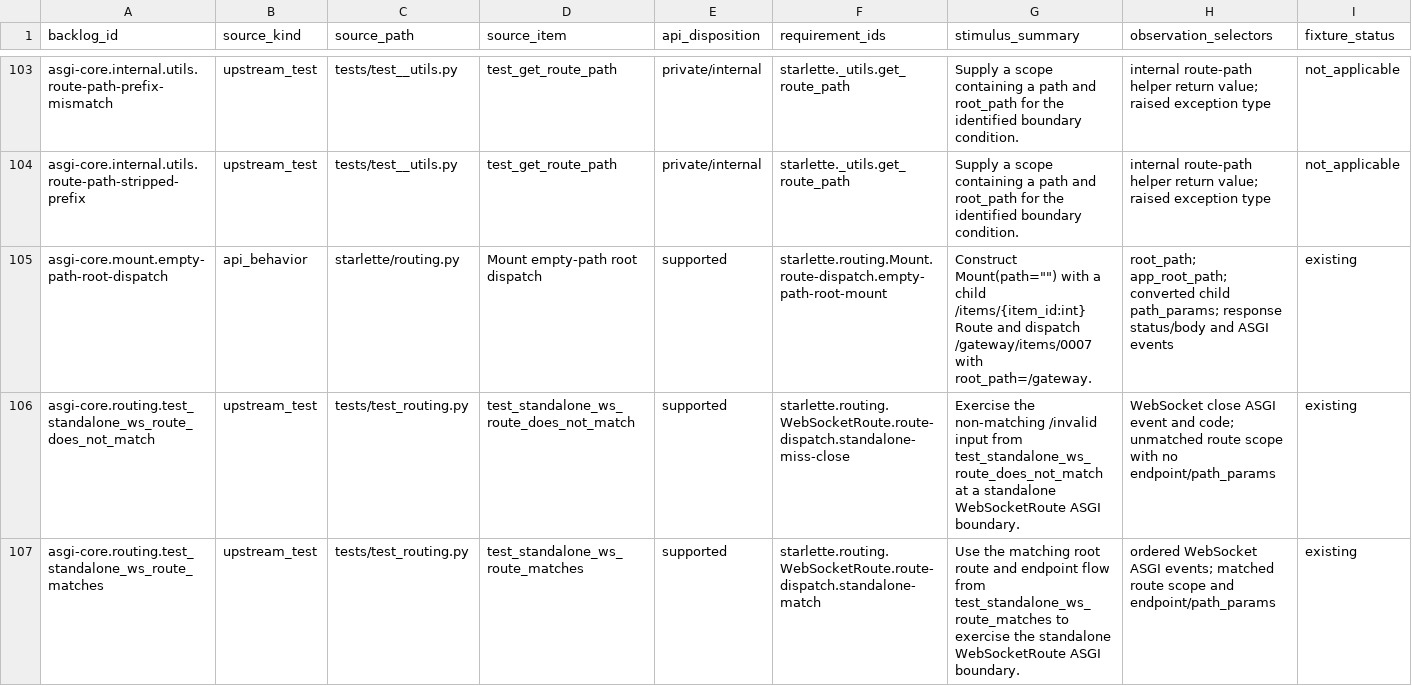
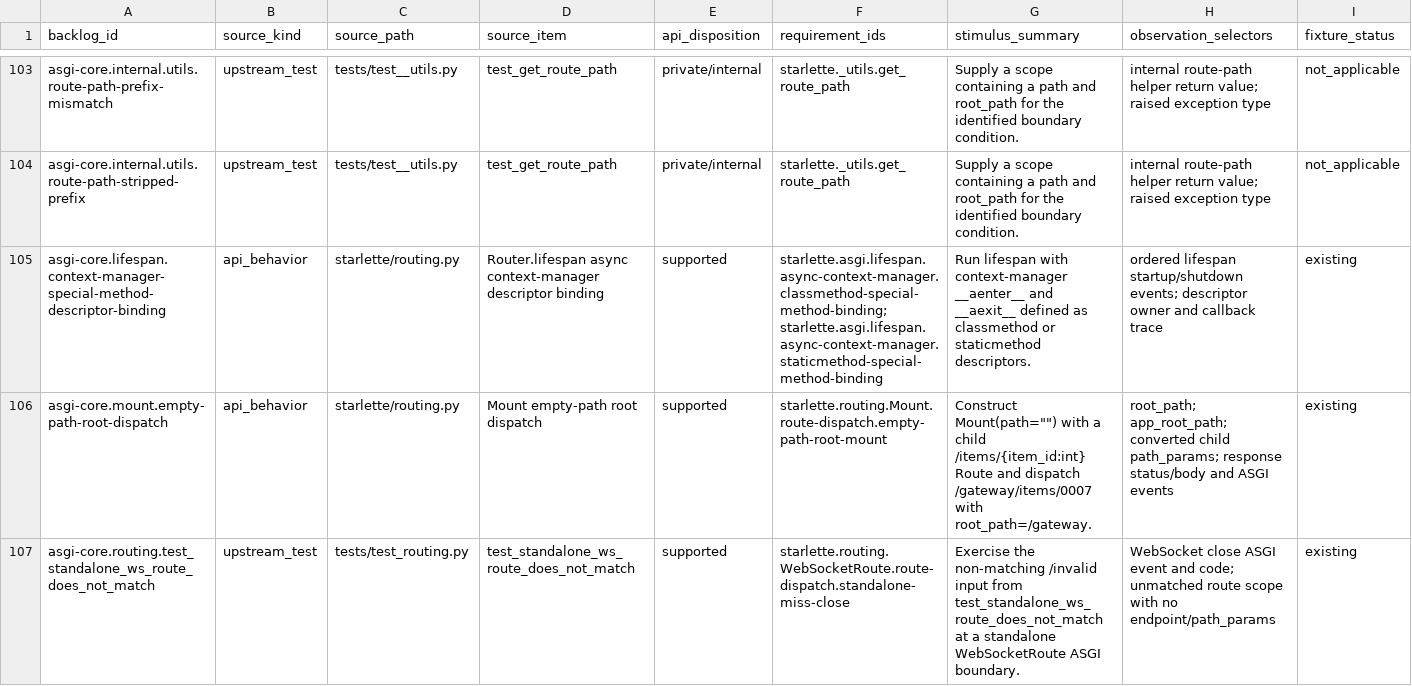
Before and after one commit to appunni-m/starlette-rs, a CSV file: docs/atlas/coverage-matrix.csv, drawn as a sheet; only a part is shown, gaps mark what is left out; the shorter side is filled out with more unchanged rows; rows hold the shown columns only; the diff covers the shown part only; the diff names each change by its address in the sheet, - before the commit and + after, or states it on an @@ line.

Commit message:
fix: preserve Starlette protocol edge cases

```diff
--- a/docs/atlas/coverage-matrix.csv
+++ b/docs/atlas/coverage-matrix.csv
+row 105: asgi-core.lifespan.context-manager-special-method-descriptor-binding | api_behavior | starlette/routing.py | Router.lifespan async context-manager descriptor binding | supported | starlette.asgi.lifespan.async-context-manager.classmethod-special-method-binding;starlette.asgi.lifespan.async-context-manager.staticmethod-special-method-binding | Run lifespan with context-manager __aenter__ and __aexit__ defined as classmethod or staticmethod descriptors. | ordered lifespan startup/shutdown events; descriptor owner and callback trace | existing
```
Also changed, not shown: 2 added rows elsewhere in this file, docs/atlas/reviews/asgi-core-fixtures.csv, docs/atlas/reviews/middleware-fixtures.csv, 13 other files.
